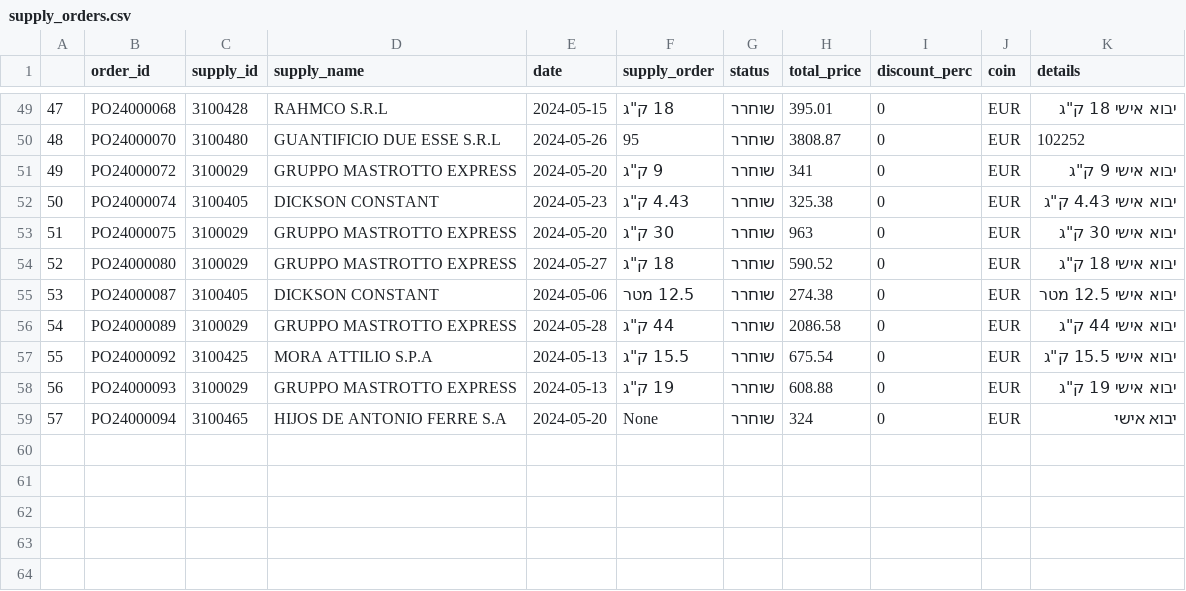
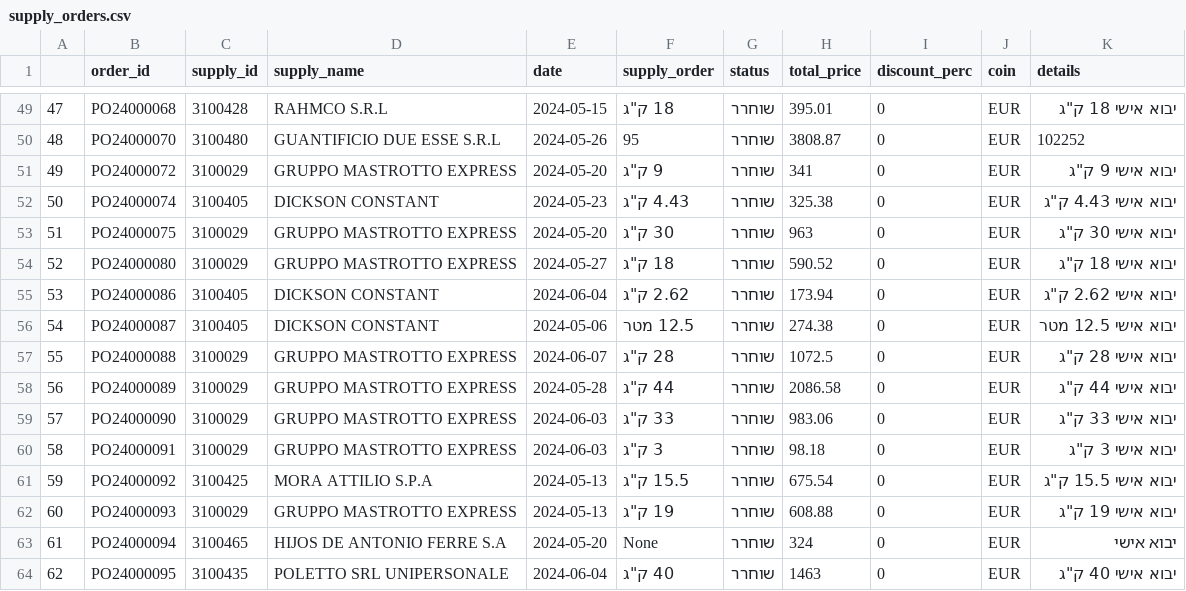
Before and after one commit to SDattaAi/Badim, a CSV file: supply_orders.csv, drawn as a sheet; only a part is shown, gaps mark what is left out; addresses are those after the commit; the diff names each change by its address in the sheet, - before the commit and + after, or states it on an @@ line.

```diff
--- a/supply_orders.csv
+++ b/supply_orders.csv
+row 55: 53 | PO24000086 | 3100405 | DICKSON CONSTANT | 2024-06-04 | 2.62 ק"ג | שוחרר | 173.94 | 0 | EUR | יבוא אישי 2.62 ק"ג
@@ column A renumbered between rows 56 and 63 @@
+row 57: 55 | PO24000088 | 3100029 | GRUPPO MASTROTTO EXPRESS | 2024-06-07 | 28 ק"ג | שוחרר | 1072.5 | 0 | EUR | יבוא אישי 28 ק"ג
+row 59: 57 | PO24000090 | 3100029 | GRUPPO MASTROTTO EXPRESS | 2024-06-03 | 33 ק"ג | שוחרר | 983.06 | 0 | EUR | יבוא אישי 33 ק"ג
+row 60: 58 | PO24000091 | 3100029 | GRUPPO MASTROTTO EXPRESS | 2024-06-03 | 3 ק"ג | שוחרר | 98.18 | 0 | EUR | יבוא אישי 3 ק"ג
+row 64: 62 | PO24000095 | 3100435 | POLETTO SRL UNIPERSONALE | 2024-06-04 | 40 ק"ג | שוחרר | 1463 | 0 | EUR | יבוא אישי 40 ק"ג
```
Also changed, not shown: 20 other files.
